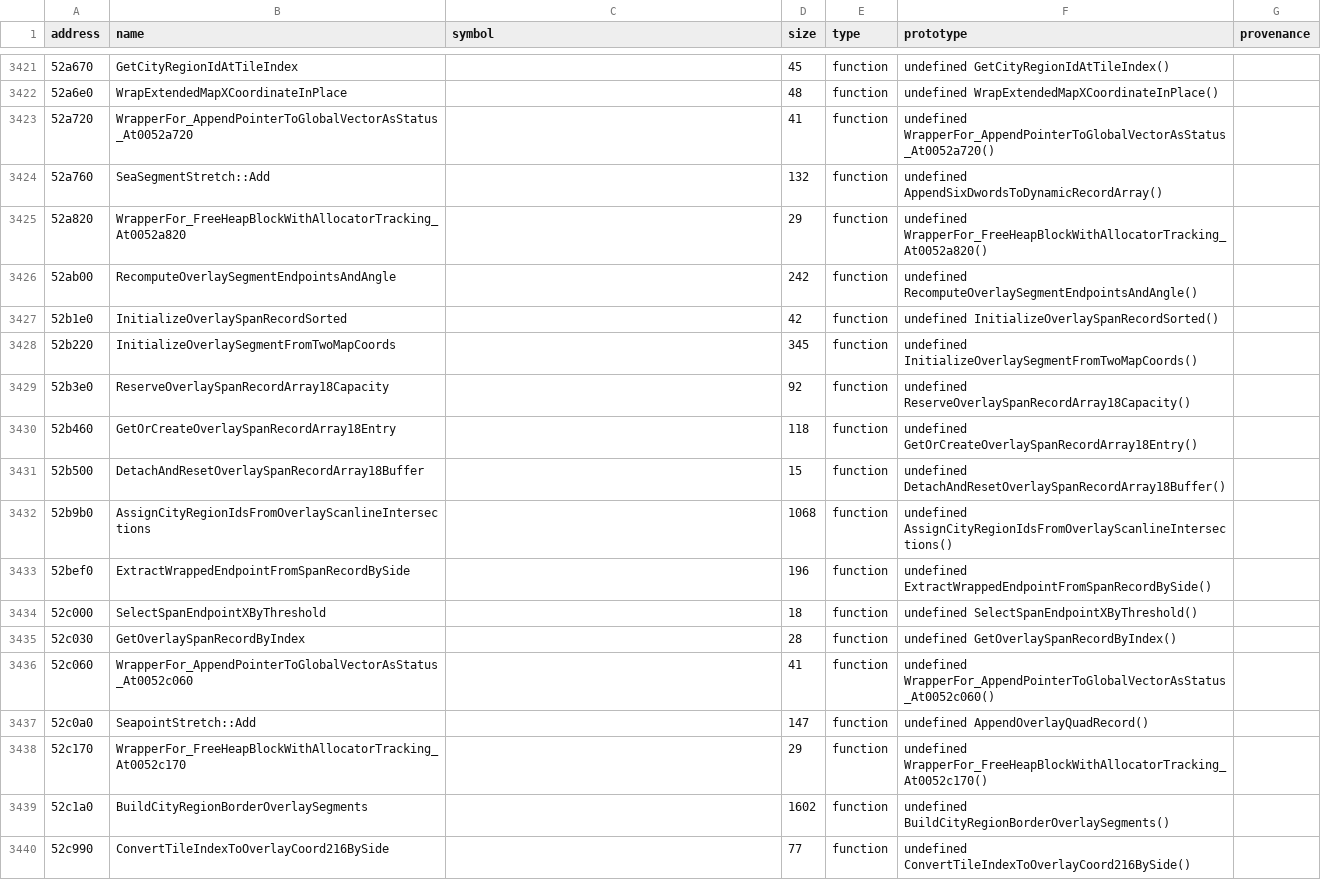
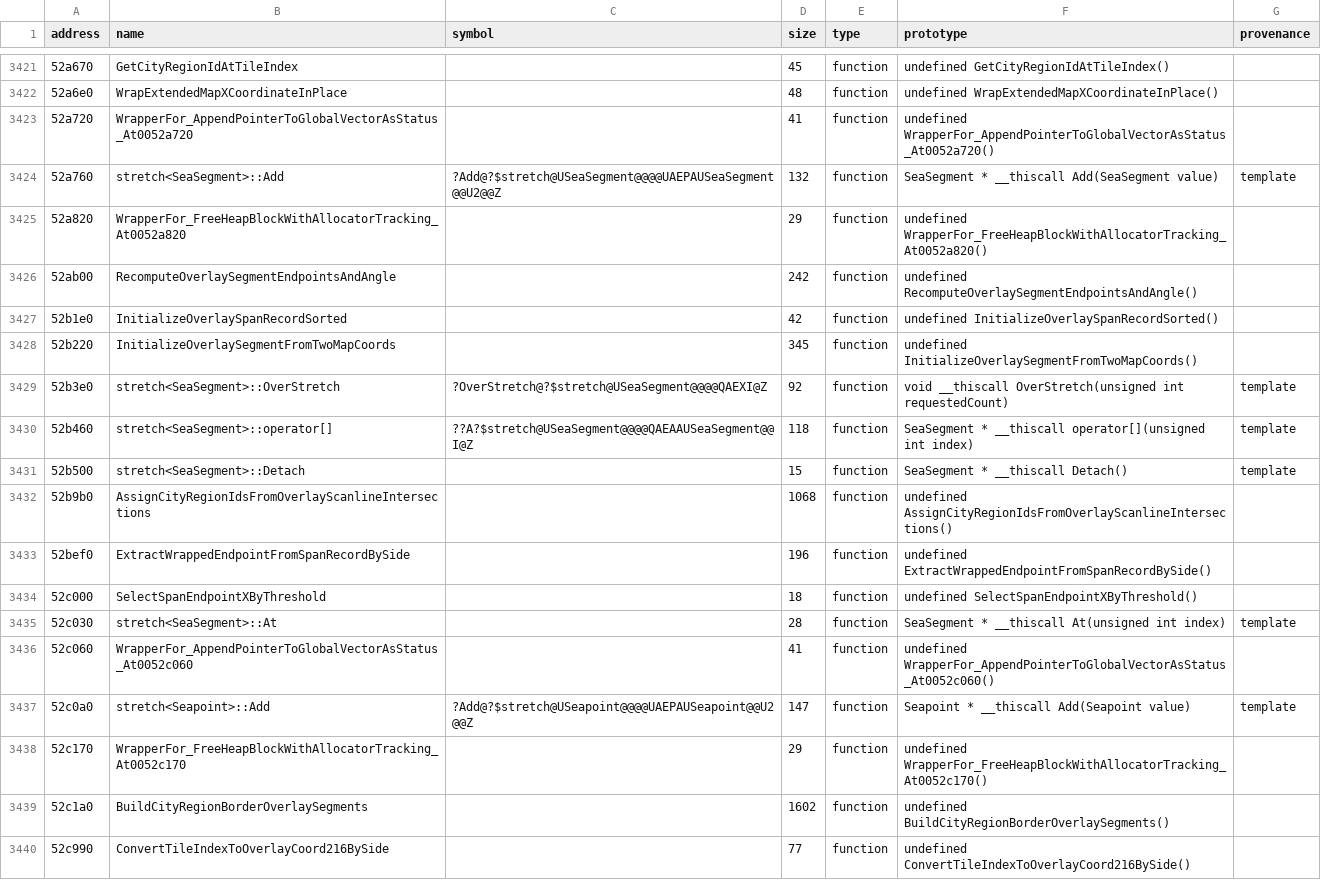
Before and after one commit to agluszak/imperialism-decomp, a CSV file: config/original_entities.csv, drawn as a sheet; only a part is shown, gaps mark what is left out; the diff covers the shown part only.

Commit message:
Recover stretch collections and diplomacy mask builders
Port the diplomacy overlay opcode and hit-mask path, consolidate realloc-backed collection behavior in stretch<T>, and recover the char, short, geometry, and pointer instantiations without per-type API copies. Update typed mission/zone consumers and the reccmp baseline. Verified with just agent-check and just precommit; average similarity increases by 0.09 pp while compiler-emitted template copies replace twelve manually paired bodies.

```diff
--- a/config/original_entities.csv
+++ b/config/original_entities.csv
@@ -3423,3 +3423,3 @@ address|name|symbol|size|type|prototype|provenance
 52a720|WrapperFor_AppendPointerToGlobalVectorAsStatus_At0052a720||41|function|undefined WrapperFor_AppendPointerToGlobalVectorAsStatus_At0052a720()|
-52a760|SeaSegmentStretch::Add||132|function|undefined AppendSixDwordsToDynamicRecordArray()|
+52a760|stretch<SeaSegment>::Add|?Add@?$stretch@USeaSegment@@@@UAEPAUSeaSegment@@U2@@Z|132|function|SeaSegment * __thiscall Add(SeaSegment value)|template
 52a820|WrapperFor_FreeHeapBlockWithAllocatorTracking_At0052a820||29|function|undefined WrapperFor_FreeHeapBlockWithAllocatorTracking_At0052a820()|
@@ -3428,5 +3428,5 @@ address|name|symbol|size|type|prototype|provenance
 52b220|InitializeOverlaySegmentFromTwoMapCoords||345|function|undefined InitializeOverlaySegmentFromTwoMapCoords()|
-52b3e0|ReserveOverlaySpanRecordArray18Capacity||92|function|undefined ReserveOverlaySpanRecordArray18Capacity()|
-52b460|GetOrCreateOverlaySpanRecordArray18Entry||118|function|undefined GetOrCreateOverlaySpanRecordArray18Entry()|
-52b500|DetachAndResetOverlaySpanRecordArray18Buffer||15|function|undefined DetachAndResetOverlaySpanRecordArray18Buffer()|
+52b3e0|stretch<SeaSegment>::OverStretch|?OverStretch@?$stretch@USeaSegment@@@@QAEXI@Z|92|function|void __thiscall OverStretch(unsigned int requestedCount)|template
+52b460|stretch<SeaSegment>::operator[]|??A?$stretch@USeaSegment@@@@QAEAAUSeaSegment@@I@Z|118|function|SeaSegment * __thiscall operator[](unsigned int index)|template
+52b500|stretch<SeaSegment>::Detach||15|function|SeaSegment * __thiscall Detach()|template
 52b9b0|AssignCityRegionIdsFromOverlayScanlineIntersections||1068|function|undefined AssignCityRegionIdsFromOverlayScanlineIntersections()|
@@ -3434,5 +3434,5 @@ address|name|symbol|size|type|prototype|provenance
 52c000|SelectSpanEndpointXByThreshold||18|function|undefined SelectSpanEndpointXByThreshold()|
-52c030|GetOverlaySpanRecordByIndex||28|function|undefined GetOverlaySpanRecordByIndex()|
+52c030|stretch<SeaSegment>::At||28|function|SeaSegment * __thiscall At(unsigned int index)|template
 52c060|WrapperFor_AppendPointerToGlobalVectorAsStatus_At0052c060||41|function|undefined WrapperFor_AppendPointerToGlobalVectorAsStatus_At0052c060()|
-52c0a0|SeapointStretch::Add||147|function|undefined AppendOverlayQuadRecord()|
+52c0a0|stretch<Seapoint>::Add|?Add@?$stretch@USeapoint@@@@UAEPAUSeapoint@@U2@@Z|147|function|Seapoint * __thiscall Add(Seapoint value)|template
 52c170|WrapperFor_FreeHeapBlockWithAllocatorTracking_At0052c170||29|function|undefined WrapperFor_FreeHeapBlockWithAllocatorTracking_At0052c170()|
```
Also changed, not shown: 66 edited cells elsewhere in this file, config/function_class_overrides.csv, 34 other files.
